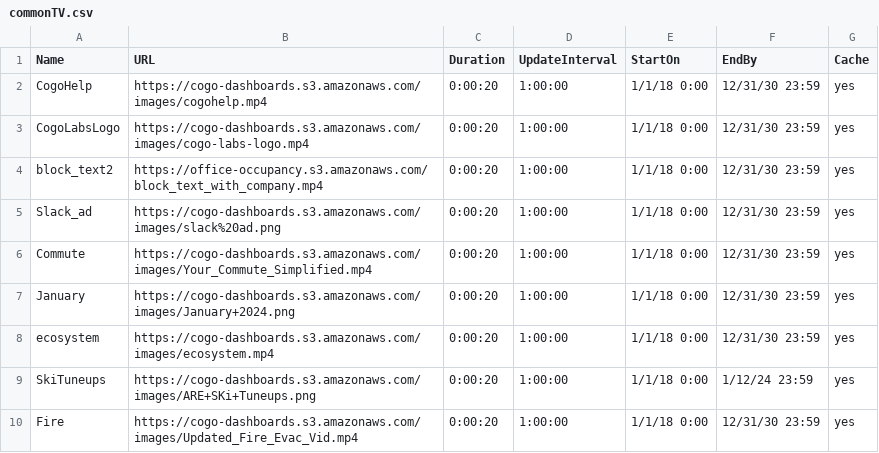
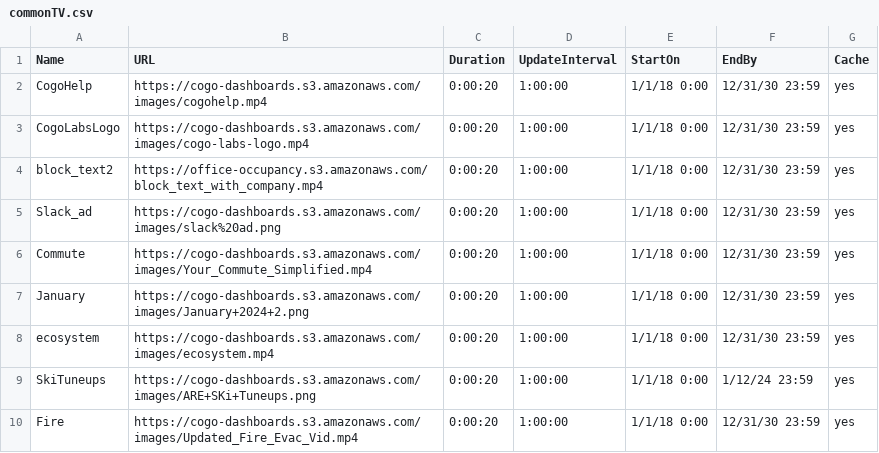
Before and after one commit to cogo-roadmaps/exhibits, a CSV file: csv/commonTV.csv, drawn as a sheet.

Commit message:
Update commonTV.csv

```diff
--- a/csv/commonTV.csv
+++ b/csv/commonTV.csv
@@ -6,3 +6,3 @@ Slack_ad,https://cogo-dashboards.s3.amazonaws.com/images/slack%20ad.png,0:00:20,
 Commute,https://cogo-dashboards.s3.amazonaws.com/images/Your_Commute_Simplified.mp4,0:00:20,1:00:00,1/1/18 0:00,12/31/30 23:59,yes
-January,https://cogo-dashboards.s3.amazonaws.com/images/January+2024.png,0:00:20,1:00:00,1/1/18 0:00,12/31/30 23:59,yes
+January,https://cogo-dashboards.s3.amazonaws.com/images/January+2024+2.png,0:00:20,1:00:00,1/1/18 0:00,12/31/30 23:59,yes
 ecosystem,https://cogo-dashboards.s3.amazonaws.com/images/ecosystem.mp4,0:00:20,1:00:00,1/1/18 0:00,12/31/30 23:59,yes
```
